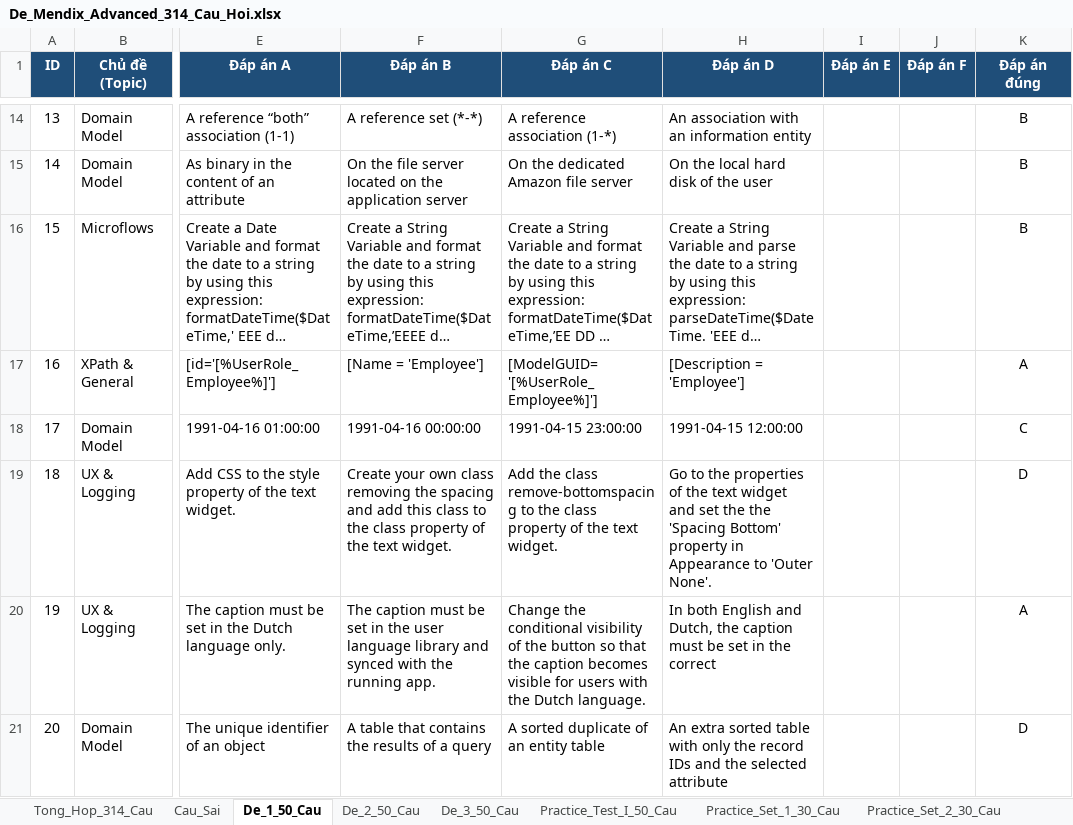
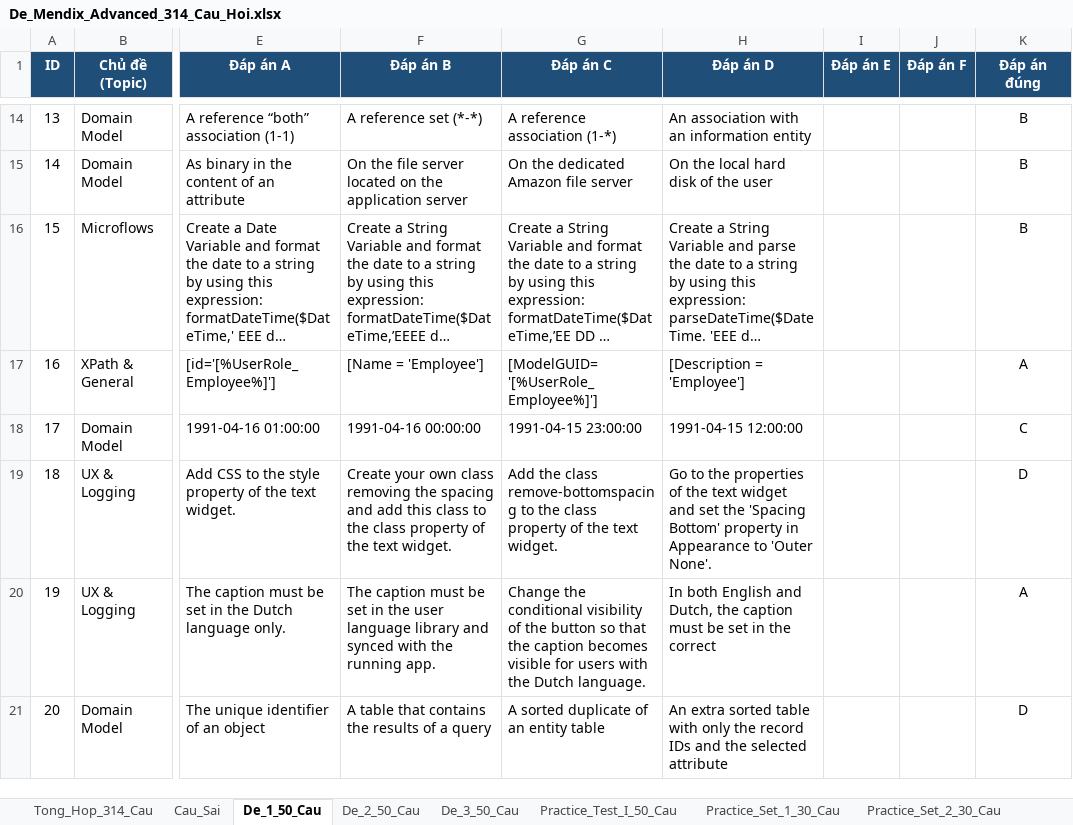
Before and after one commit to khanghohy/ThiMendix, an Excel workbook: De_Mendix_Advanced_314_Cau_Hoi.xlsx, sheet De_1_50_Cau, drawn as a sheet; only a part is shown, gaps mark what is left out; long unchanged cells end in …; values as stored, in another font and other column widths than the file's, no borders; the diff covers the shown part only; the diff names each change by its address in the sheet, - before the commit and + after, or states it on an @@ line.

```diff
--- a/De_Mendix_Advanced_314_Cau_Hoi.xlsx (sheet De_1_50_Cau)
+++ b/De_Mendix_Advanced_314_Cau_Hoi.xlsx (sheet De_1_50_Cau)
-H19 (Đáp án D): …set the the 'Spacing Bottom'…
+H19 (Đáp án D): …set the 'Spacing Bottom'…
```
Also changed, not shown: 26 edited cells elsewhere in this sheet, sheet Tong_Hop_314_Cau, sheet De_3_50_Cau, sheet De_2_50_Cau, sheet Learning_Path_150_Cau, sheet Cau_Sai, sheet Practice_Test_I_50_Cau, 5 other files.
